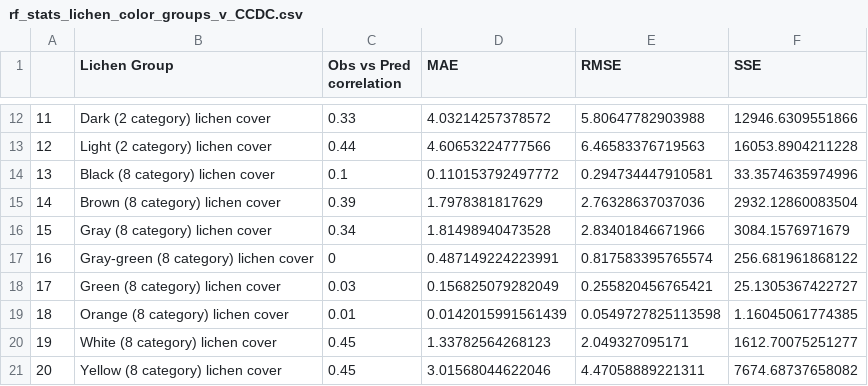
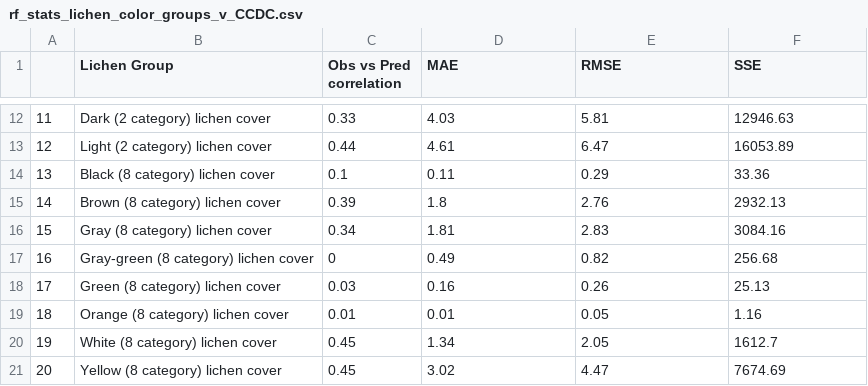
Before and after one commit to nelsopet/NPS_W_Arctic_Caribou_Lichen_Mapping, a CSV file: Output/rf_stats_lichen_color_groups_v_CCDC.csv, drawn as a sheet; only a part is shown, gaps mark what is left out; the diff covers the shown part only.

```diff
--- a/Output/rf_stats_lichen_color_groups_v_CCDC.csv
+++ b/Output/rf_stats_lichen_color_groups_v_CCDC.csv
@@ -12,10 +12,10 @@
-"11","Dark (2 category) lichen cover","0.33","4.03214257378572","5.80647782903988","12946.6309551866"
-"12","Light (2 category) lichen cover","0.44","4.60653224777566","6.46583376719563","16053.8904211228"
-"13","Black (8 category) lichen cover","0.1","0.110153792497772","0.294734447910581","33.3574635974996"
-"14","Brown (8 category) lichen cover","0.39","1.7978381817629","2.76328637037036","2932.12860083504"
-"15","Gray (8 category) lichen cover","0.34","1.81498940473528","2.83401846671966","3084.1576971679"
-"16","Gray-green (8 category) lichen cover","0","0.487149224223991","0.817583395765574","256.681961868122"
-"17","Green (8 category) lichen cover","0.03","0.156825079282049","0.255820456765421","25.1305367422727"
-"18","Orange (8 category) lichen cover","0.01","0.0142015991561439","0.0549727825113598","1.16045061774385"
-"19","White (8 category) lichen cover","0.45","1.33782564268123","2.049327095171","1612.70075251277"
-"20","Yellow (8 category) lichen cover","0.45","3.01568044622046","4.47058889221311","7674.68737658082"
+"11","Dark (2 category) lichen cover","0.33","4.03","5.81","12946.63"
+"12","Light (2 category) lichen cover","0.44","4.61","6.47","16053.89"
+"13","Black (8 category) lichen cover","0.1","0.11","0.29","33.36"
+"14","Brown (8 category) lichen cover","0.39","1.8","2.76","2932.13"
+"15","Gray (8 category) lichen cover","0.34","1.81","2.83","3084.16"
+"16","Gray-green (8 category) lichen cover","0","0.49","0.82","256.68"
+"17","Green (8 category) lichen cover","0.03","0.16","0.26","25.13"
+"18","Orange (8 category) lichen cover","0.01","0.01","0.05","1.16"
+"19","White (8 category) lichen cover","0.45","1.34","2.05","1612.7"
+"20","Yellow (8 category) lichen cover","0.45","3.02","4.47","7674.69"
```
Also changed, not shown: 33 edited cells elsewhere in this file, 1 other file.
